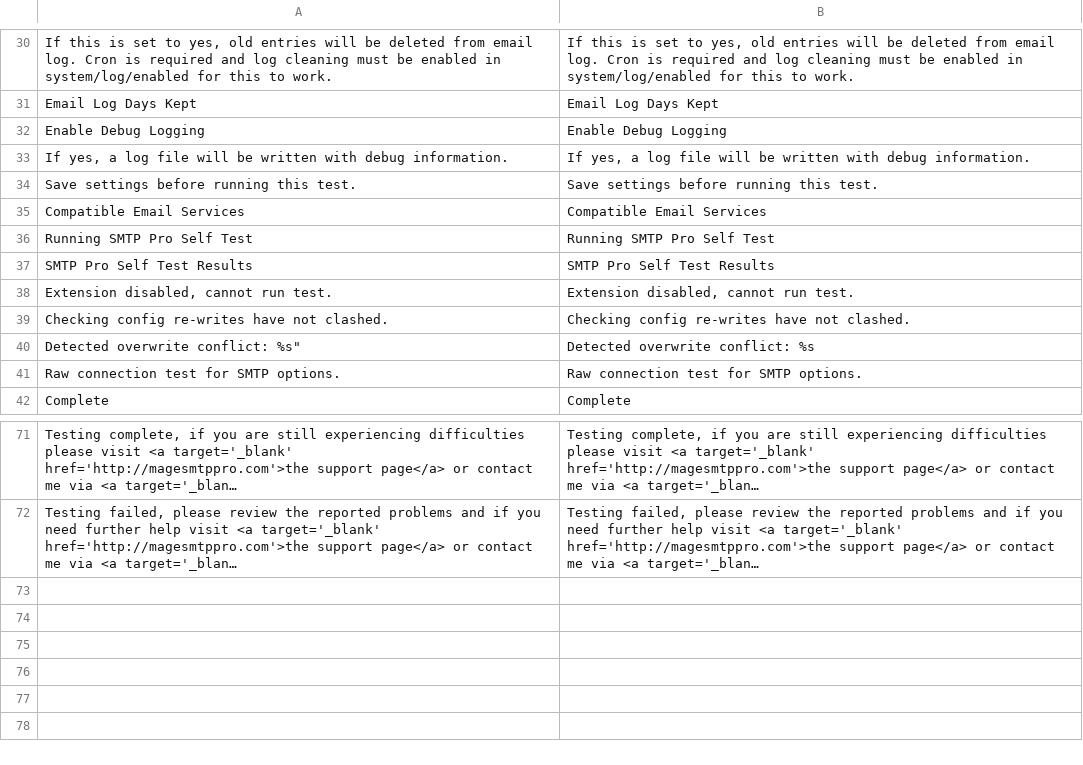
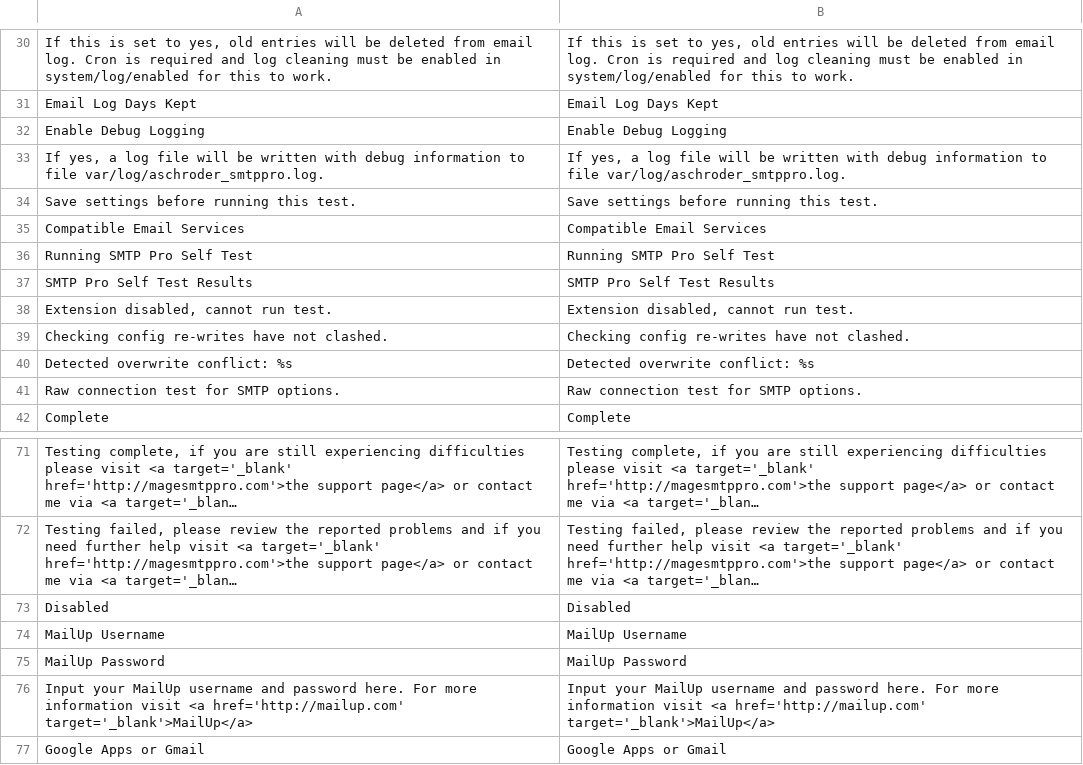
Before and after one commit to OpenMageModuleFostering/aschroder_smtppro, a CSV file: app/locale/en_US/Aschroder_SMTPPro.csv, drawn as a sheet; only a part is shown, gaps mark what is left out; long unchanged cells end in …; removed rows and columns are numbered as before the commit, all else as after; the diff names each change by its address in the sheet, - before the commit and + after, or states it on an @@ line.

```diff
--- a/app/locale/en_US/Aschroder_SMTPPro.csv
+++ b/app/locale/en_US/Aschroder_SMTPPro.csv
-row 33: If yes, a log file will be written with debug information. | If yes, a log file will be written with debug information.
+row 33: If yes, a log file will be written with debug information to file var/log/aschroder_smtppro.log. | If yes, a log file will be written with debug information to file var/log/aschroder_smtppro.log.
-A40: Detected overwrite conflict: %s"
+A40: Detected overwrite conflict: %s
+row 73: Disabled | Disabled
+row 74: MailUp Username | MailUp Username
+row 75: MailUp Password | MailUp Password
+row 76: Input your MailUp username and password here. For more information visit <a href='http://mailup.com' target='_blank'>MailUp</a> | Input your MailUp username and password here. For more information visit <a href='http://mailup.com' target='_blank'>MailUp</a>
+row 77: Google Apps or Gmail | Google Apps or Gmail
```
Also changed, not shown: app/locale/es_ES/Aschroder_SMTPPro.csv, app/locale/nl_NL/Aschroder_SMTPPro.csv, 12 other files.
